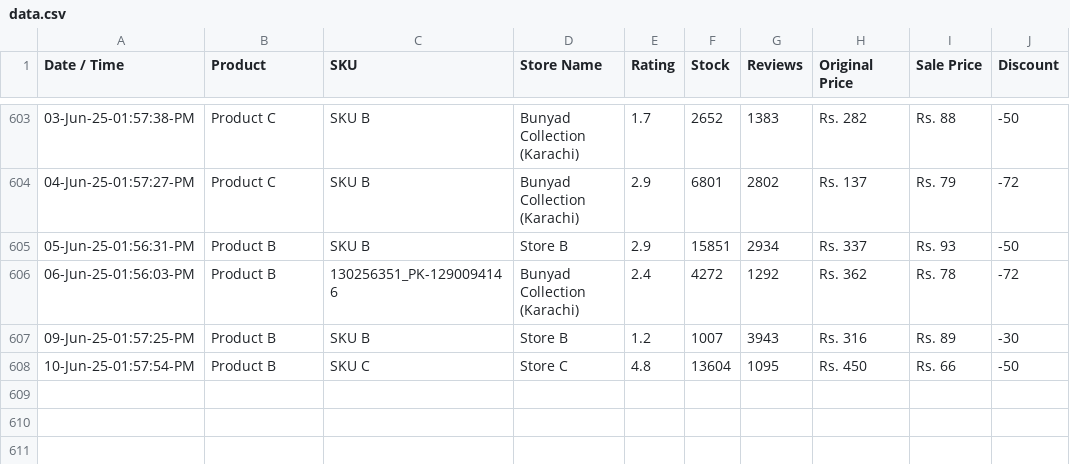
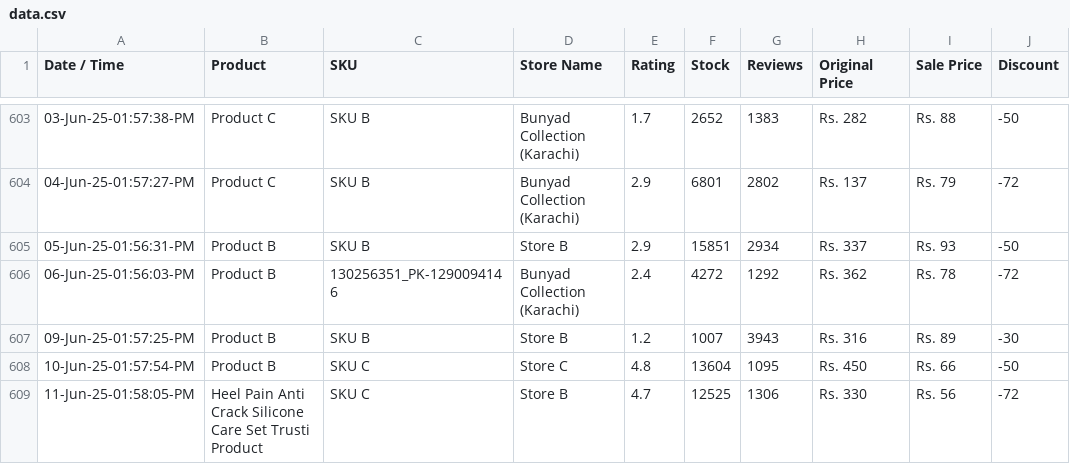
Before and after one commit to shafqatjan/amp-actionable-emails, a CSV file: data.csv, drawn as a sheet; only a part is shown, gaps mark what is left out; the diff names each change by its address in the sheet, - before the commit and + after, or states it on an @@ line.

Commit message:
11-Jun-25-01:58:05:PM

```diff
--- a/data.csv
+++ b/data.csv
+row 609: 11-Jun-25-01:58:05-PM | Heel Pain Anti Crack Silicone Care Set Trusti Product | SKU C | Store B | 4.7 | 12525 | 1306 | Rs. 330 | Rs. 56 | -72
```
